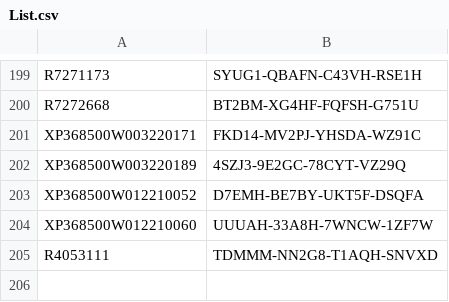
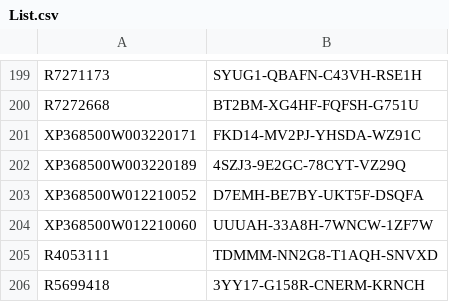
Before and after one commit to balsmr/Test, a CSV file: List.csv, drawn as a sheet; only a part is shown, gaps mark what is left out.

Commit message:
Update List.csv

```diff
--- a/List.csv
+++ b/List.csv
@@ -205 +205,2 @@ XP368500W012210060;UUUAH-33A8H-7WNCW-1ZF7W
 R4053111;TDMMM-NN2G8-T1AQH-SNVXD
+R5699418;3YY17-G158R-CNERM-KRNCH
```
